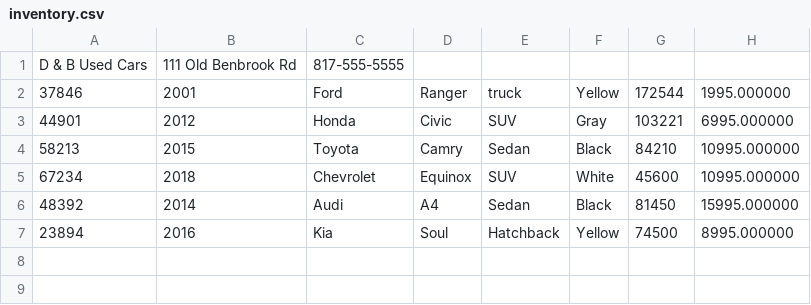
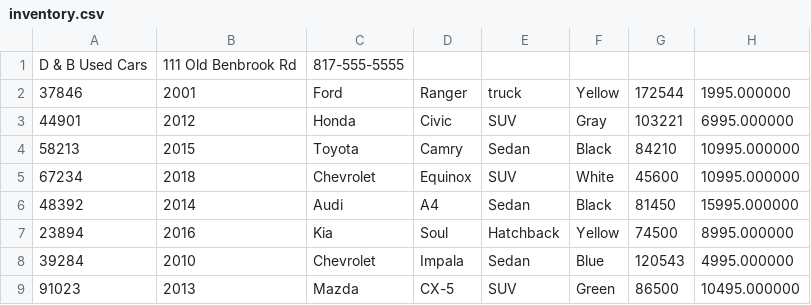
Before and after one commit to Robyn5588/workshopFive_carDealershipOOP, a CSV file: inventory.csv, drawn as a sheet; the diff names each change by its address in the sheet, - before the commit and + after, or states it on an @@ line.

```diff
--- a/inventory.csv
+++ b/inventory.csv
+row 8: 39284 | 2010 | Chevrolet | Impala | Sedan | Blue | 120543 | 4995.000000
+row 9: 91023 | 2013 | Mazda | CX-5 | SUV | Green | 86500 | 10495.000000
```
Also changed, not shown: contracts.csv, 7 other files.
